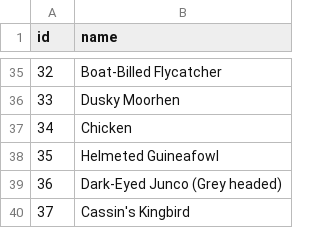
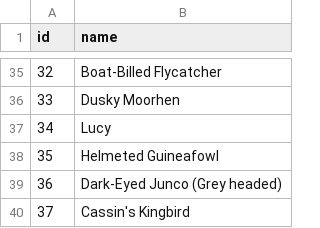
Before and after one commit to cartoonandcereal/Bird_Classifier_Tensorflow_Colab_Notebook, a CSV file: labels_oiseaux.csv, drawn as a sheet; only a part is shown, gaps mark what is left out.

Commit message:
Update labels_oiseaux.csv

```diff
--- a/labels_oiseaux.csv
+++ b/labels_oiseaux.csv
@@ -36,3 +36,3 @@
 33;Dusky Moorhen
-34;Chicken
+34;Lucy
 35;Helmeted Guineafowl
```
